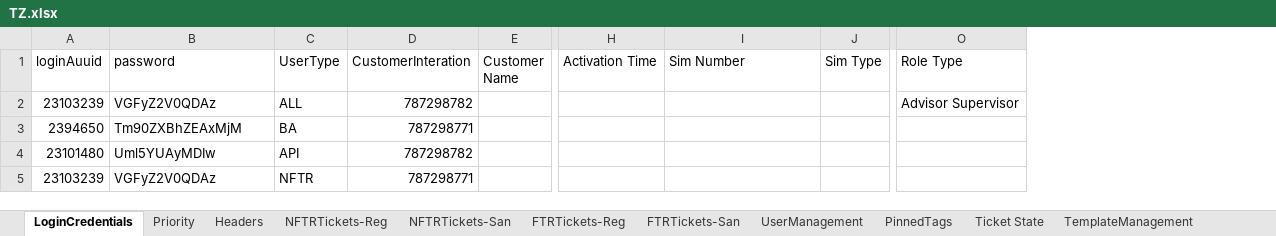
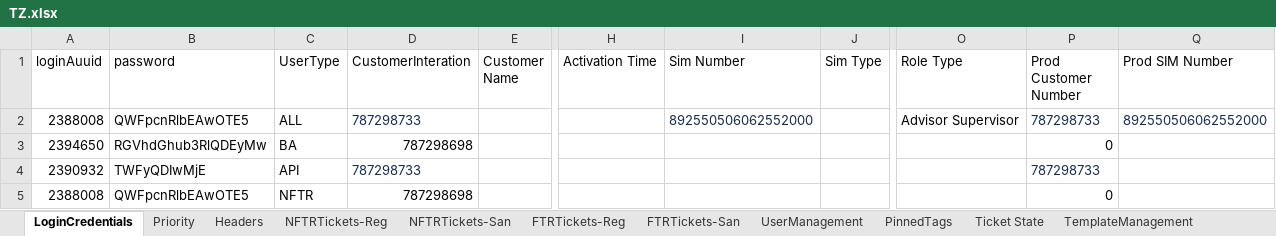
Before and after one commit to michaeadi/cs-portal-automation_selenium, an Excel workbook: Excels/TZ.xlsx, sheet LoginCredentials, drawn as a sheet; only a part is shown, gaps mark what is left out; values as stored, in another font and other column widths than the file's, no borders; the diff names each change by its address in the sheet, - before the commit and + after, or states it on an @@ line.

```diff
--- a/Excels/TZ.xlsx (sheet LoginCredentials)
+++ b/Excels/TZ.xlsx (sheet LoginCredentials)
+column P (Prod Customer Number), rows 2-5: 787298733 | 0 | 787298733 | 0
+column Q (Prod SIM Number), row 2: 892550506062552000
-A2 (loginAuuid): 23103239
+A2 (loginAuuid): 2388008
-B2 (password): VGFyZ2V0QDAz
+B2 (password): QWFpcnRlbEAwOTE5
-D2 (CustomerInteration): 787298782
+D2 (CustomerInteration): 787298733
-D2 text colour: black
+D2 text colour: #172B4D
-I2 (Sim Number): (empty)
+I2 (Sim Number): 892550506062552000
-B3 (password): Tm90ZXBhZEAxMjM
+B3 (password): RGVhdGhub3RlQDEyMw
-D3 (CustomerInteration): 787298771
+D3 (CustomerInteration): 787298698
-A4 (loginAuuid): 23101480
+A4 (loginAuuid): 2390932
-B4 (password): Uml5YUAyMDIw
+B4 (password): TWFyQDIwMjE
-D4 (CustomerInteration): 787298782
+D4 (CustomerInteration): 787298733
-D4 text colour: black
+D4 text colour: #172B4D
-A5 (loginAuuid): 23103239
+A5 (loginAuuid): 2388008
-B5 (password): VGFyZ2V0QDAz
+B5 (password): QWFpcnRlbEAwOTE5
-D5 (CustomerInteration): 787298771
+D5 (CustomerInteration): 787298698
```
Also changed, not shown: 2 other files.
